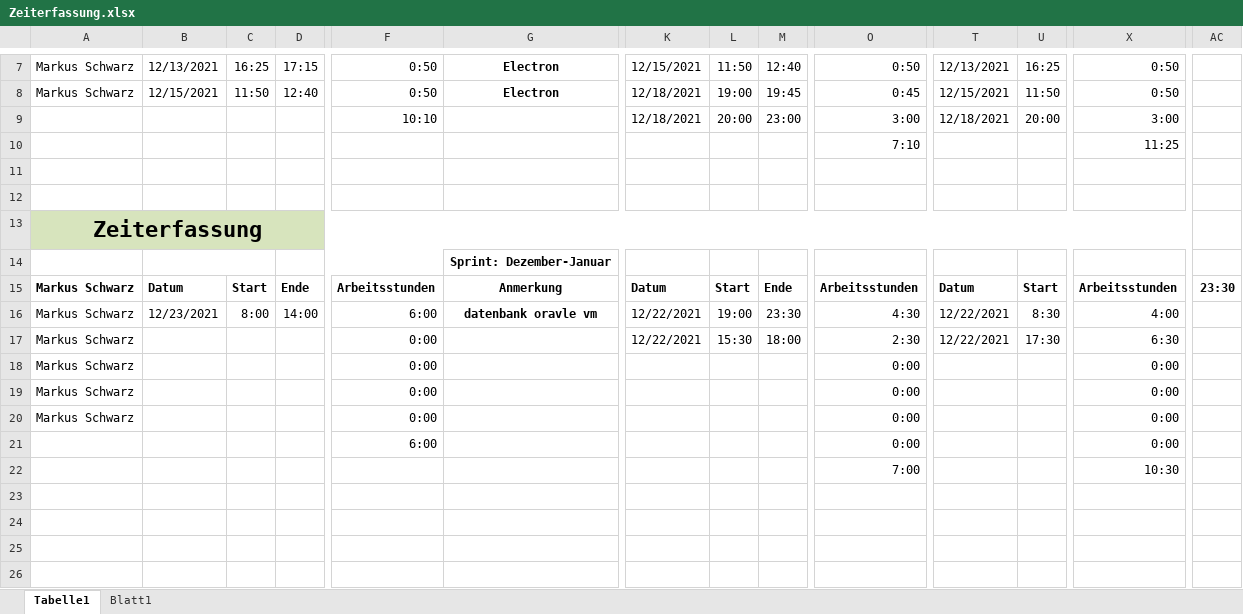
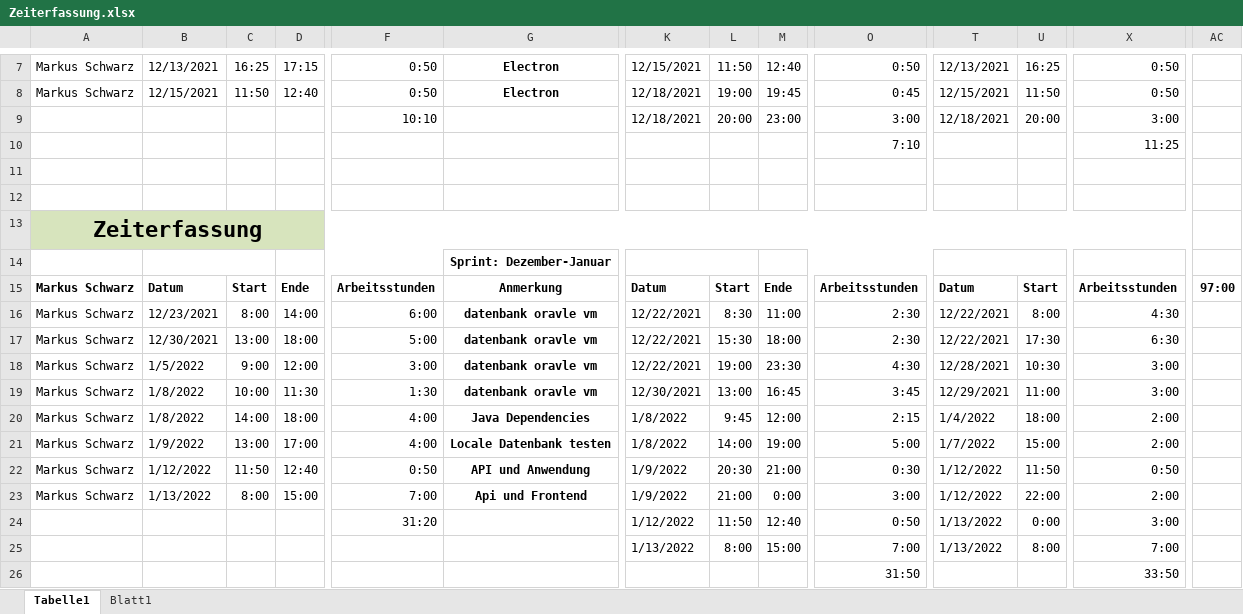
Before and after one commit to LegitesMax/multiflexlbkv, an Excel workbook: Zeiterfassung.xlsx, sheet Tabelle1, drawn as a sheet; only a part is shown, gaps mark what is left out; values as stored, in another font and other column widths than the file's, no borders; removed rows and columns are numbered as before the commit, all else as after; rows hold the shown columns only; the diff covers the shown part only; the diff names each change by its address in the sheet, - before the commit and + after, or states it on an @@ line.

Commit message:
timerecording added new times

```diff
--- a/Zeiterfassung.xlsx (sheet Tabelle1)
+++ b/Zeiterfassung.xlsx (sheet Tabelle1)
+K14:L14 merged
+M14:O14 merged
+T14:U14 merged
-AC15: 23:30
+AC15: 97:00
-L16: 19:00
+L16: 8:30
-M16: 23:30
+M16: 11:00
-O16: 4:30
+O16: 2:30
-U16: 8:30
+U16: 8:00
-X16: 4:00
+X16: 4:30
-B17: (empty)
+B17: 12/30/2021
-C17: (empty)
+C17: 13:00
-D17: (empty)
+D17: 18:00
-F17: 0:00
+F17: 5:00
-G17: (empty)
+G17: datenbank oravle vm
-row 18: Markus Schwarz |  |  |  | 0:00 |  |  |  |  | 0:00 |  |  | 0:00
-row 19: Markus Schwarz |  |  |  | 0:00 |  |  |  |  | 0:00 |  |  | 0:00
-row 20: Markus Schwarz |  |  |  | 0:00 |  |  |  |  | 0:00 |  |  | 0:00
-row 21:  |  |  |  | 6:00 |  |  |  |  | 0:00 |  |  | 0:00
-row 22:  |  |  |  |  |  |  |  |  | 7:00 |  |  | 10:30
+row 18: Markus Schwarz | 1/5/2022 | 9:00 | 12:00 | 3:00 | datenbank oravle vm | 12/22/2021 | 19:00 | 23:30 | 4:30 | 12/28/2021 | 10:30 | 3:00
+row 19: Markus Schwarz | 1/8/2022 | 10:00 | 11:30 | 1:30 | datenbank oravle vm | 12/30/2021 | 13:00 | 16:45 | 3:45 | 12/29/2021 | 11:00 | 3:00
+row 20: Markus Schwarz | 1/8/2022 | 14:00 | 18:00 | 4:00 | Java Dependencies | 1/8/2022 | 9:45 | 12:00 | 2:15 | 1/4/2022 | 18:00 | 2:00
+row 21: Markus Schwarz | 1/9/2022 | 13:00 | 17:00 | 4:00 | Locale Datenbank testen | 1/8/2022 | 14:00 | 19:00 | 5:00 | 1/7/2022 | 15:00 | 2:00
+row 22: Markus Schwarz | 1/12/2022 | 11:50 | 12:40 | 0:50 | API und Anwendung | 1/9/2022 | 20:30 | 21:00 | 0:30 | 1/12/2022 | 11:50 | 0:50
+row 23: Markus Schwarz | 1/13/2022 | 8:00 | 15:00 | 7:00 | Api und Frontend | 1/9/2022 | 21:00 | 0:00 | 3:00 | 1/12/2022 | 22:00 | 2:00
+row 24:  |  |  |  | 31:20 |  | 1/12/2022 | 11:50 | 12:40 | 0:50 | 1/13/2022 | 0:00 | 3:00
+row 25:  |  |  |  |  |  | 1/13/2022 | 8:00 | 15:00 | 7:00 | 1/13/2022 | 8:00 | 7:00
+row 26:  |  |  |  |  |  |  |  |  | 31:50 |  |  | 33:50
```
Also changed, not shown: merged cells elsewhere in this sheet.
